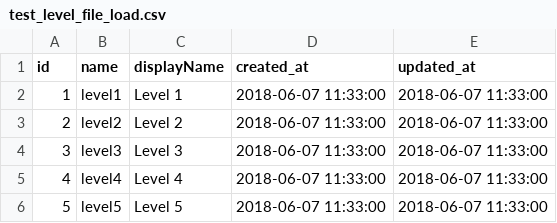
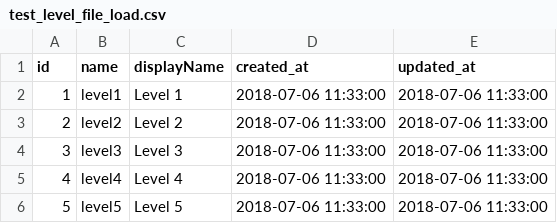
Before and after one commit to trzcioli/test-datasets-creator, a CSV file: app/files/test_level_file_load.csv, drawn as a sheet.

```diff
--- a/app/files/test_level_file_load.csv
+++ b/app/files/test_level_file_load.csv
@@ -1,6 +1,6 @@
 id,name,displayName,created_at,updated_at
-1,level1,Level 1,2018-06-07 11:33:00,2018-06-07 11:33:00
-2,level2,Level 2,2018-06-07 11:33:00,2018-06-07 11:33:00
-3,level3,Level 3,2018-06-07 11:33:00,2018-06-07 11:33:00
-4,level4,Level 4,2018-06-07 11:33:00,2018-06-07 11:33:00
-5,level5,Level 5,2018-06-07 11:33:00,2018-06-07 11:33:00
+1,level1,Level 1,2018-07-06 11:33:00,2018-07-06 11:33:00
+2,level2,Level 2,2018-07-06 11:33:00,2018-07-06 11:33:00
+3,level3,Level 3,2018-07-06 11:33:00,2018-07-06 11:33:00
+4,level4,Level 4,2018-07-06 11:33:00,2018-07-06 11:33:00
+5,level5,Level 5,2018-07-06 11:33:00,2018-07-06 11:33:00
```
Also changed, not shown: app/files/class_file_load.csv, app/files/class_file_load_correct.csv, 4 other files.
